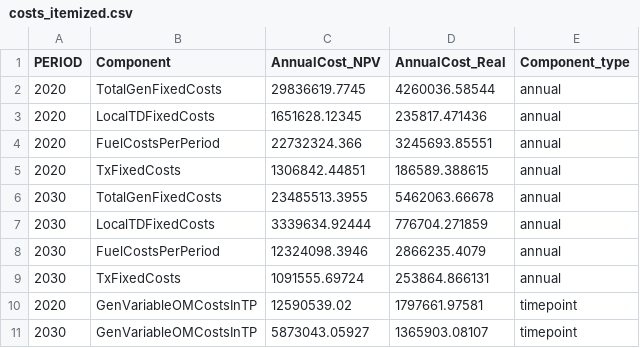
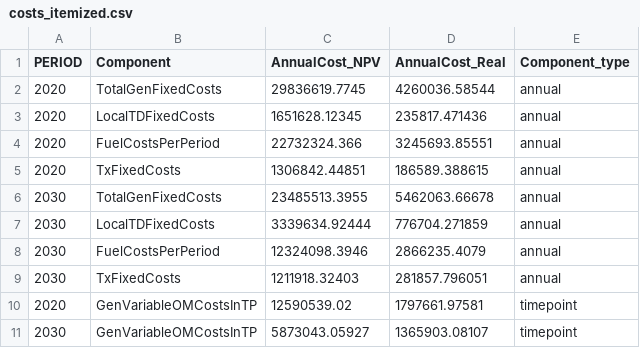
Before and after one commit to pesap/switch, a CSV file: examples/enforce_transmission/outputs/costs_itemized.csv, drawn as a sheet.

```diff
--- a/examples/enforce_transmission/outputs/costs_itemized.csv
+++ b/examples/enforce_transmission/outputs/costs_itemized.csv
@@ -8,3 +8,3 @@ PERIOD,Component,AnnualCost_NPV,AnnualCost_Real,Component_type
 2030,FuelCostsPerPeriod,12324098.3946,2866235.4079,annual
-2030,TxFixedCosts,1091555.69724,253864.866131,annual
+2030,TxFixedCosts,1211918.32403,281857.796051,annual
 2020,GenVariableOMCostsInTP,12590539.02,1797661.97581,timepoint
```
Also changed, not shown: examples/enforce_transmission/outputs/dispatch.csv, examples/enforce_transmission/outputs/dispatch_annual_summary.csv, 15 other files.
